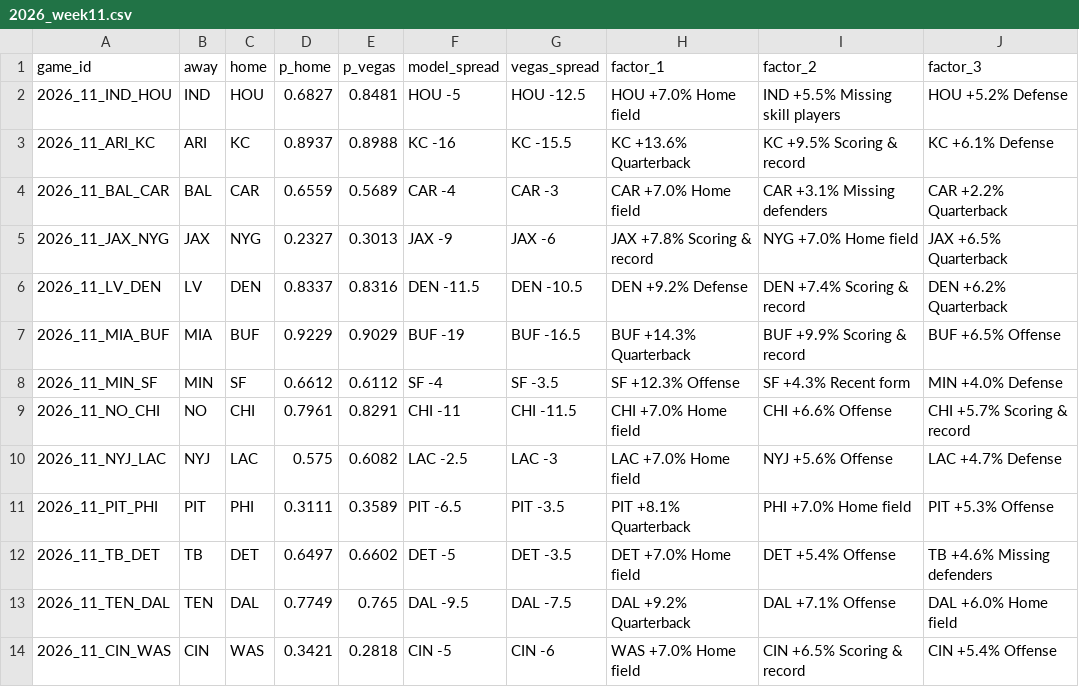
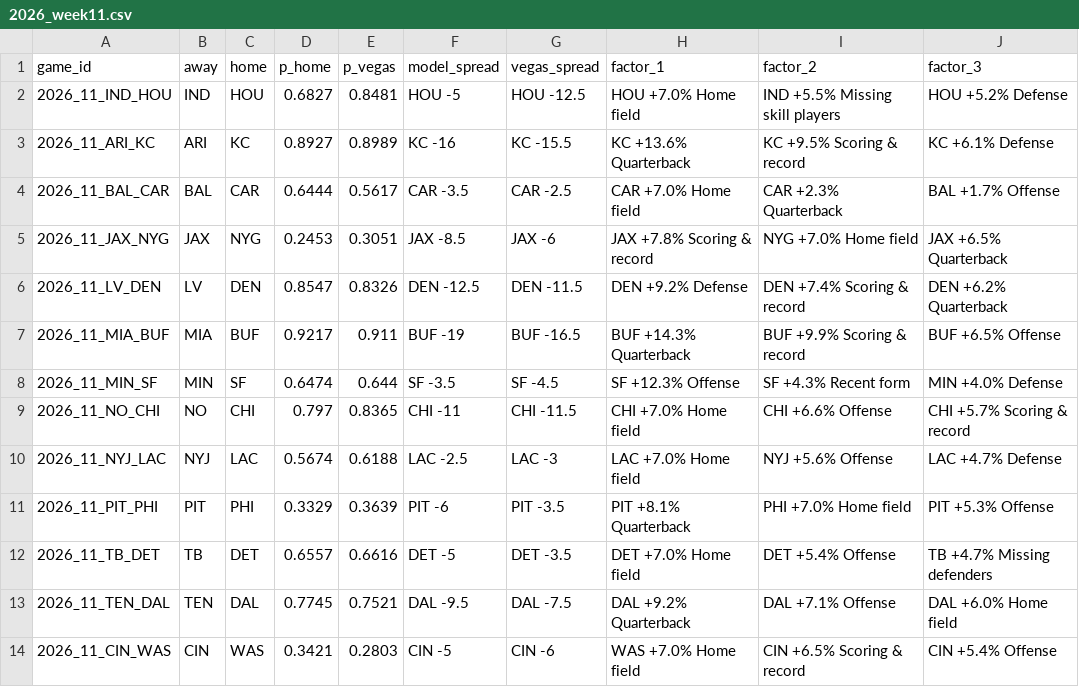
Before and after one commit to arinb44/NFLGamePredictorModel, a CSV file: reports/predictions/2026_week11.csv, drawn as a sheet.

```diff
--- a/reports/predictions/2026_week11.csv
+++ b/reports/predictions/2026_week11.csv
@@ -2,13 +2,13 @@ game_id,away,home,p_home,p_vegas,model_spread,vegas_spread,factor_1,factor_2,fac
 2026_11_IND_HOU,IND,HOU,0.6827,0.8481,HOU -5,HOU -12.5,HOU +7.0% Home field,IND +5.5% Missing skill players,HOU +5.2% Defense
-2026_11_ARI_KC,ARI,KC,0.8937,0.8988,KC -16,KC -15.5,KC +13.6% Quarterback,KC +9.5% Scoring & record,KC +6.1% Defense
-2026_11_BAL_CAR,BAL,CAR,0.6559,0.5689,CAR -4,CAR -3,CAR +7.0% Home field,CAR +3.1% Missing defenders,CAR +2.2% Quarterback
-2026_11_JAX_NYG,JAX,NYG,0.2327,0.3013,JAX -9,JAX -6,JAX +7.8% Scoring & record,NYG +7.0% Home field,JAX +6.5% Quarterback
-2026_11_LV_DEN,LV,DEN,0.8337,0.8316,DEN -11.5,DEN -10.5,DEN +9.2% Defense,DEN +7.4% Scoring & record,DEN +6.2% Quarterback
-2026_11_MIA_BUF,MIA,BUF,0.9229,0.9029,BUF -19,BUF -16.5,BUF +14.3% Quarterback,BUF +9.9% Scoring & record,BUF +6.5% Offense
-2026_11_MIN_SF,MIN,SF,0.6612,0.6112,SF -4,SF -3.5,SF +12.3% Offense,SF +4.3% Recent form,MIN +4.0% Defense
-2026_11_NO_CHI,NO,CHI,0.7961,0.8291,CHI -11,CHI -11.5,CHI +7.0% Home field,CHI +6.6% Offense,CHI +5.7% Scoring & record
-2026_11_NYJ_LAC,NYJ,LAC,0.575,0.6082,LAC -2.5,LAC -3,LAC +7.0% Home field,NYJ +5.6% Offense,LAC +4.7% Defense
-2026_11_PIT_PHI,PIT,PHI,0.3111,0.3589,PIT -6.5,PIT -3.5,PIT +8.1% Quarterback,PHI +7.0% Home field,PIT +5.3% Offense
-2026_11_TB_DET,TB,DET,0.6497,0.6602,DET -5,DET -3.5,DET +7.0% Home field,DET +5.4% Offense,TB +4.6% Missing defenders
-2026_11_TEN_DAL,TEN,DAL,0.7749,0.765,DAL -9.5,DAL -7.5,DAL +9.2% Quarterback,DAL +7.1% Offense,DAL +6.0% Home field
-2026_11_CIN_WAS,CIN,WAS,0.3421,0.2818,CIN -5,CIN -6,WAS +7.0% Home field,CIN +6.5% Scoring & record,CIN +5.4% Offense
+2026_11_ARI_KC,ARI,KC,0.8927,0.8989,KC -16,KC -15.5,KC +13.6% Quarterback,KC +9.5% Scoring & record,KC +6.1% Defense
+2026_11_BAL_CAR,BAL,CAR,0.6444,0.5617,CAR -3.5,CAR -2.5,CAR +7.0% Home field,CAR +2.3% Quarterback,BAL +1.7% Offense
+2026_11_JAX_NYG,JAX,NYG,0.2453,0.3051,JAX -8.5,JAX -6,JAX +7.8% Scoring & record,NYG +7.0% Home field,JAX +6.5% Quarterback
+2026_11_LV_DEN,LV,DEN,0.8547,0.8326,DEN -12.5,DEN -11.5,DEN +9.2% Defense,DEN +7.4% Scoring & record,DEN +6.2% Quarterback
+2026_11_MIA_BUF,MIA,BUF,0.9217,0.911,BUF -19,BUF -16.5,BUF +14.3% Quarterback,BUF +9.9% Scoring & record,BUF +6.5% Offense
+2026_11_MIN_SF,MIN,SF,0.6474,0.644,SF -3.5,SF -4.5,SF +12.3% Offense,SF +4.3% Recent form,MIN +4.0% Defense
+2026_11_NO_CHI,NO,CHI,0.797,0.8365,CHI -11,CHI -11.5,CHI +7.0% Home field,CHI +6.6% Offense,CHI +5.7% Scoring & record
+2026_11_NYJ_LAC,NYJ,LAC,0.5674,0.6188,LAC -2.5,LAC -3,LAC +7.0% Home field,NYJ +5.6% Offense,LAC +4.7% Defense
+2026_11_PIT_PHI,PIT,PHI,0.3329,0.3639,PIT -6,PIT -3.5,PIT +8.1% Quarterback,PHI +7.0% Home field,PIT +5.3% Offense
+2026_11_TB_DET,TB,DET,0.6557,0.6616,DET -5,DET -3.5,DET +7.0% Home field,DET +5.4% Offense,TB +4.7% Missing defenders
+2026_11_TEN_DAL,TEN,DAL,0.7745,0.7521,DAL -9.5,DAL -7.5,DAL +9.2% Quarterback,DAL +7.1% Offense,DAL +6.0% Home field
+2026_11_CIN_WAS,CIN,WAS,0.3421,0.2803,CIN -5,CIN -6,WAS +7.0% Home field,CIN +6.5% Scoring & record,CIN +5.4% Offense
```
Also changed, not shown: reports/live_tracking.csv, reports/prime_time_public.csv, 1 other file.
